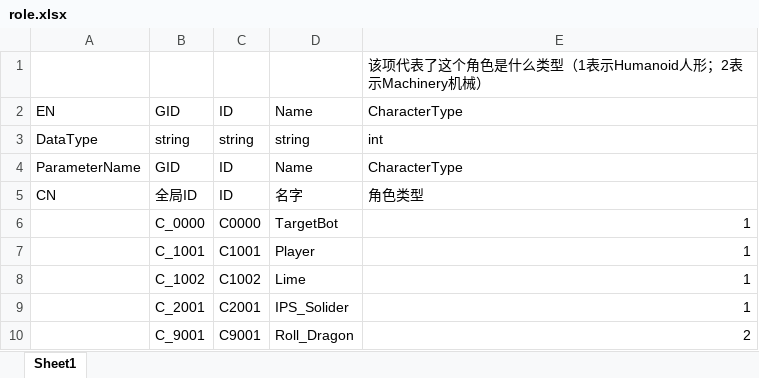
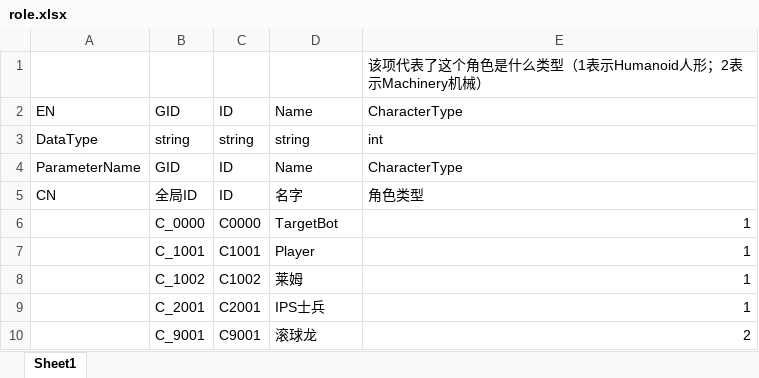
Before and after one commit to KitasanYuu/FIRMICE, an Excel workbook: Trunk_tools/Table/role.xlsx, sheet Sheet1, drawn as a sheet; values as stored, in another font and other column widths than the file's, no borders; the diff names each change by its address in the sheet, - before the commit and + after, or states it on an @@ line.

Commit message:
Data-数据表更新

```diff
--- a/Trunk_tools/Table/role.xlsx (sheet Sheet1)
+++ b/Trunk_tools/Table/role.xlsx (sheet Sheet1)
-D8: Lime
+D8: 莱姆
-D9: IPS_Solider
+D9: IPS士兵
-D10: Roll_Dragon
+D10: 滚球龙
```
Also changed, not shown: Trunk_tools/Table/weapons.xlsx, 4 other files.
